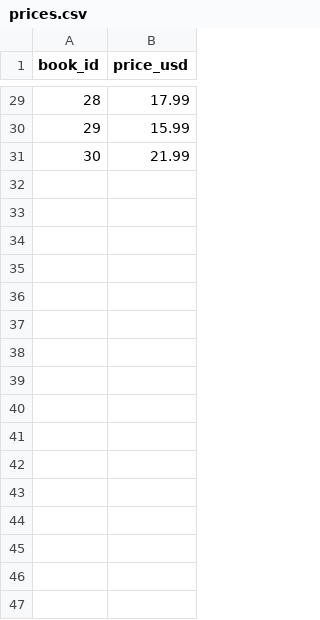
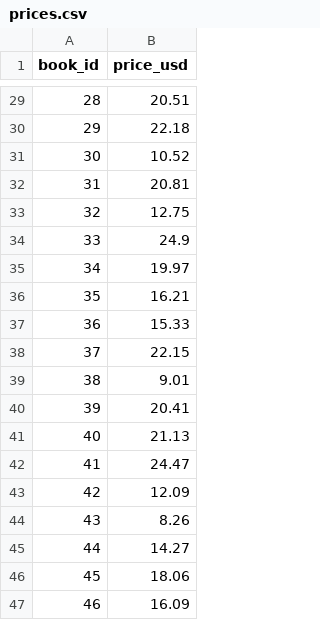
Before and after one commit to Pavithrabhanu/Book-Buzz, a CSV file: backend/data/prices.csv, drawn as a sheet; only a part is shown, gaps mark what is left out; the diff covers the shown part only.

```diff
--- a/backend/data/prices.csv
+++ b/backend/data/prices.csv
@@ -29,3 +29,19 @@ book_id,price_usd
-28,17.99
-29,15.99
-30,21.99
+28,20.51
+29,22.18
+30,10.52
+31,20.81
+32,12.75
+33,24.9
+34,19.97
+35,16.21
+36,15.33
+37,22.15
+38,9.01
+39,20.41
+40,21.13
+41,24.47
+42,12.09
+43,8.26
+44,14.27
+45,18.06
+46,16.09
```
Also changed, not shown: 54 added rows and 27 edited cells elsewhere in this file, backend/data/books.csv, 13 other files.
